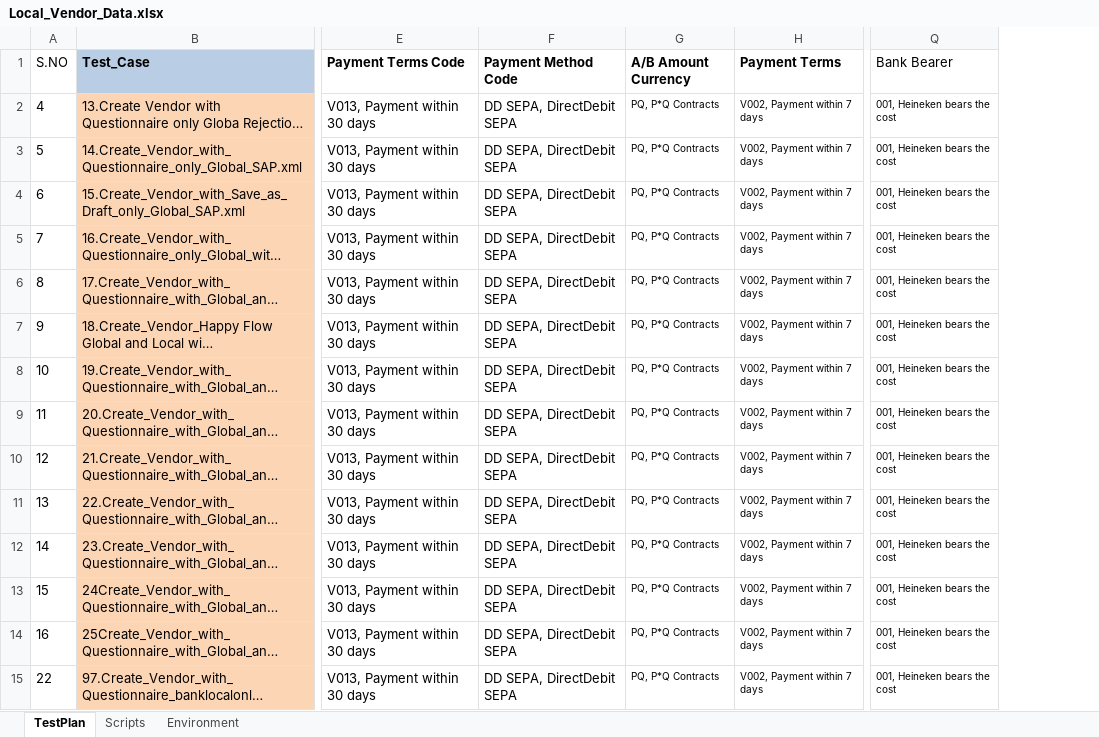
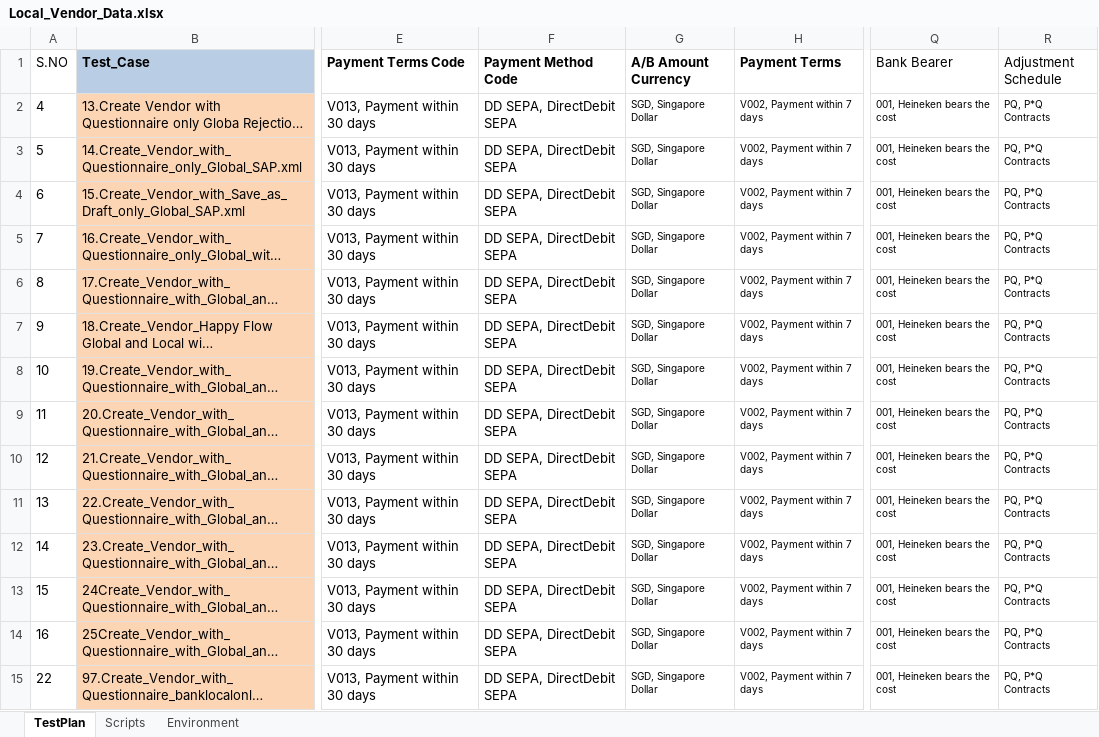
Before and after one commit to Sumaheineken/Mendix_BatchRun, an Excel workbook: input/data/Local_Vendor_Data.xlsx, sheet TestPlan, drawn as a sheet; only a part is shown, gaps mark what is left out; long unchanged cells end in …; values as stored, in another font and other column widths than the file's, no borders; the diff covers the shown part only; the diff names each change by its address in the sheet, - before the commit and + after, or states it on an @@ line.

```diff
--- a/input/data/Local_Vendor_Data.xlsx (sheet TestPlan)
+++ b/input/data/Local_Vendor_Data.xlsx (sheet TestPlan)
+column R (Adjustment Schedule), rows 2-15: all PQ, P*Q Contracts
-G2:G15 (A/B Amount Currency): PQ, P*Q Contracts
+G2:G15 (A/B Amount Currency): SGD, Singapore Dollar
```
Also changed, not shown: 1 added row and 21 edited cells elsewhere in this sheet, 12 other files.
